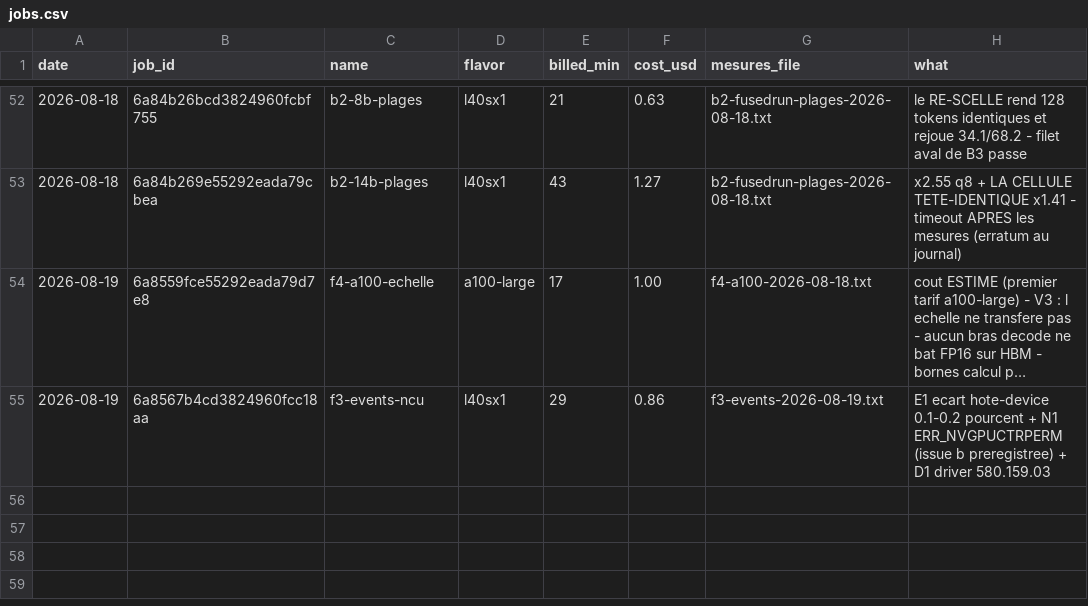
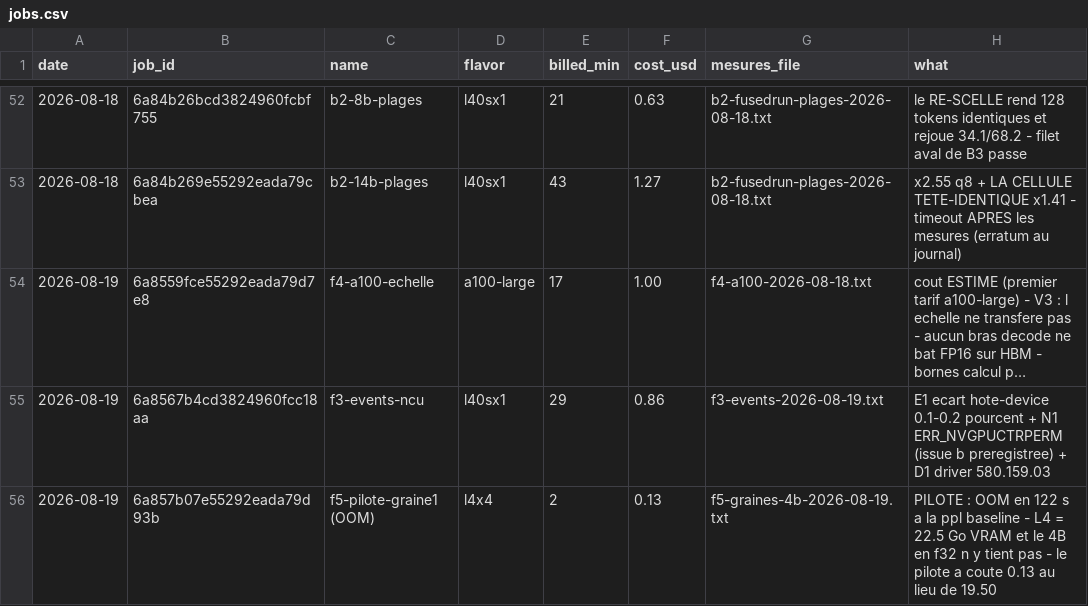
Before and after one commit to pjmalandrino/llvq, a CSV file: docs/data/jobs.csv, drawn as a sheet; only a part is shown, gaps mark what is left out; long unchanged cells end in …; the diff names each change by its address in the sheet, - before the commit and + after, or states it on an @@ line.

```diff
--- a/docs/data/jobs.csv
+++ b/docs/data/jobs.csv
+row 56: 2026-08-19 | 6a857b07e55292eada79d93b | f5-pilote-graine1 (OOM) | l4x4 | 2 | 0.13 | f5-graines-4b-2026-08-19.txt | PILOTE : OOM en 122 s a la ppl baseline - L4 = 22.5 Go VRAM et le 4B en f32 n y tient pas - le pilote a coute 0.13 au lieu de 19.50
```
